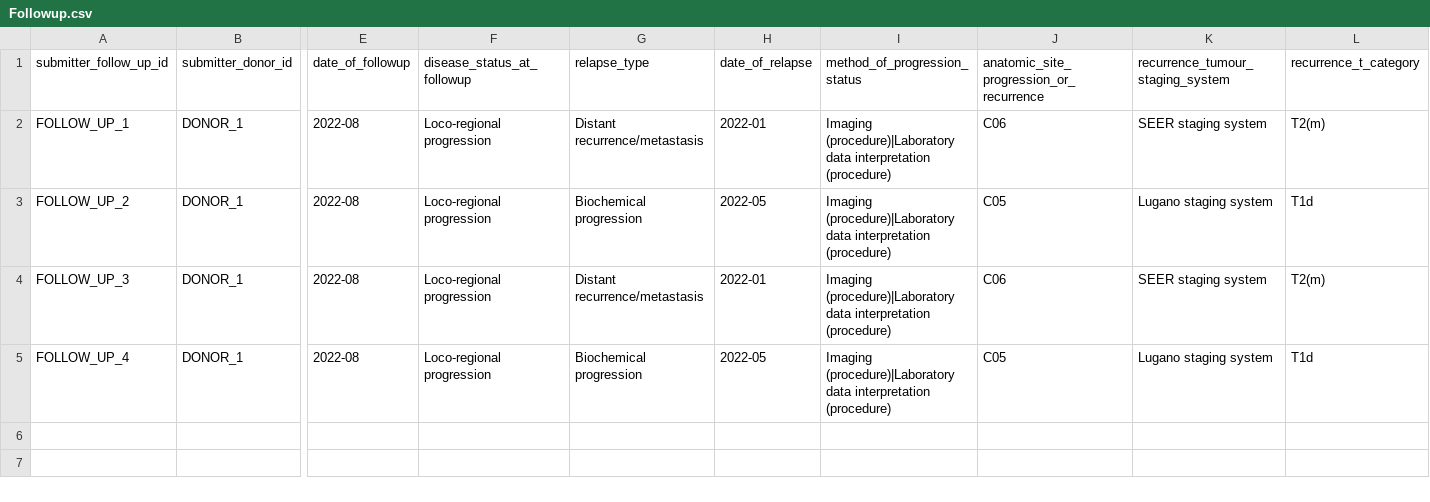
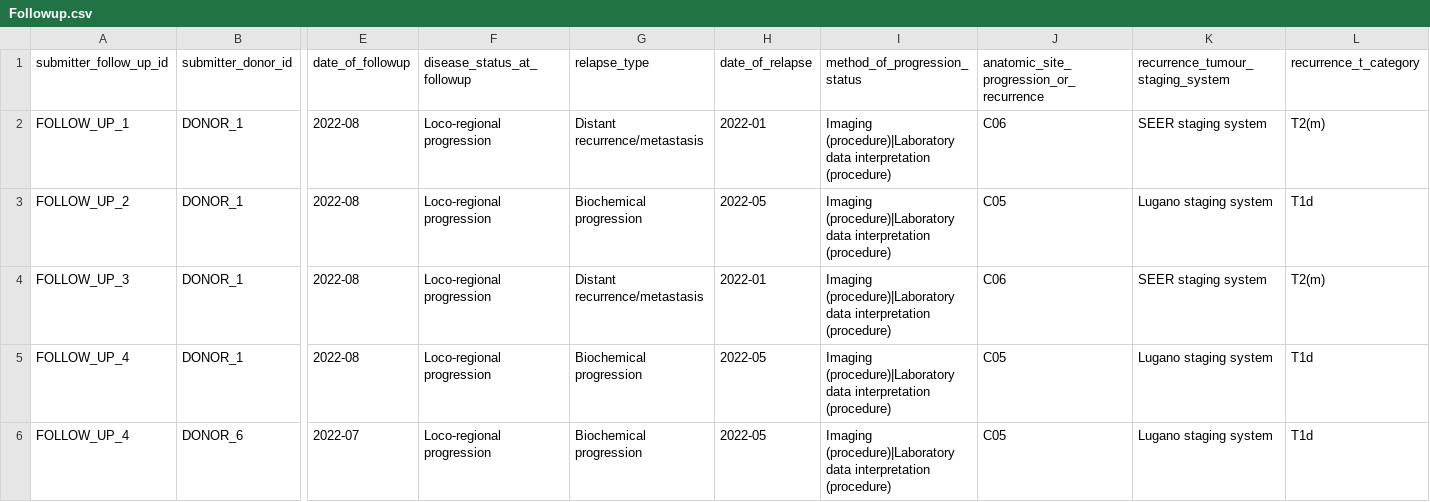
Before and after one commit to CanDIG/clinical_ETL_code, a CSV file: test_data/raw_data/Followup.csv, drawn as a sheet; only a part is shown, gaps mark what is left out; rows hold the shown columns only; the diff names each change by its address in the sheet, - before the commit and + after, or states it on an @@ line.

```diff
--- a/test_data/raw_data/Followup.csv
+++ b/test_data/raw_data/Followup.csv
+row 6: FOLLOW_UP_4 | DONOR_6 | 2022-07 | Loco-regional progression | Biochemical progression | 2022-05 | Imaging (procedure)|Laboratory data interpretation (procedure) | C05 | Lugano staging system | T1d
```
Also changed, not shown: 1 other file.
